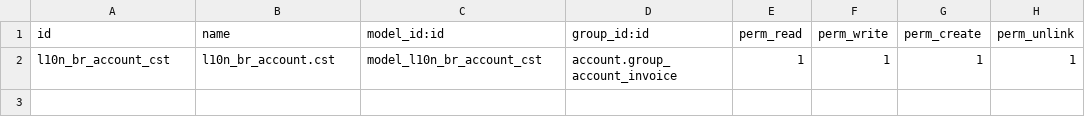
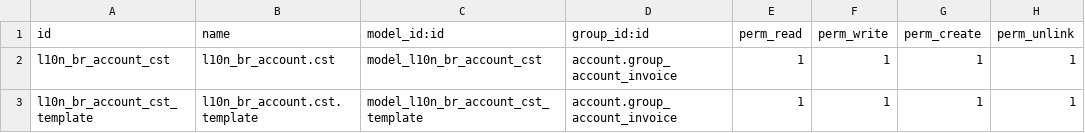
Before and after one commit to rflinhares/l10n_br_core, a CSV file: l10n_br/security/ir.model.access.csv, drawn as a sheet; the diff names each change by its address in the sheet, - before the commit and + after, or states it on an @@ line.

```diff
--- a/l10n_br/security/ir.model.access.csv
+++ b/l10n_br/security/ir.model.access.csv
+row 3: l10n_br_account_cst_template | l10n_br_account.cst.template | model_l10n_br_account_cst_template | account.group_account_invoice | 1 | 1 | 1 | 1
```
Also changed, not shown: l10n_br_account/security/ir.model.access.csv, 5 other files.
